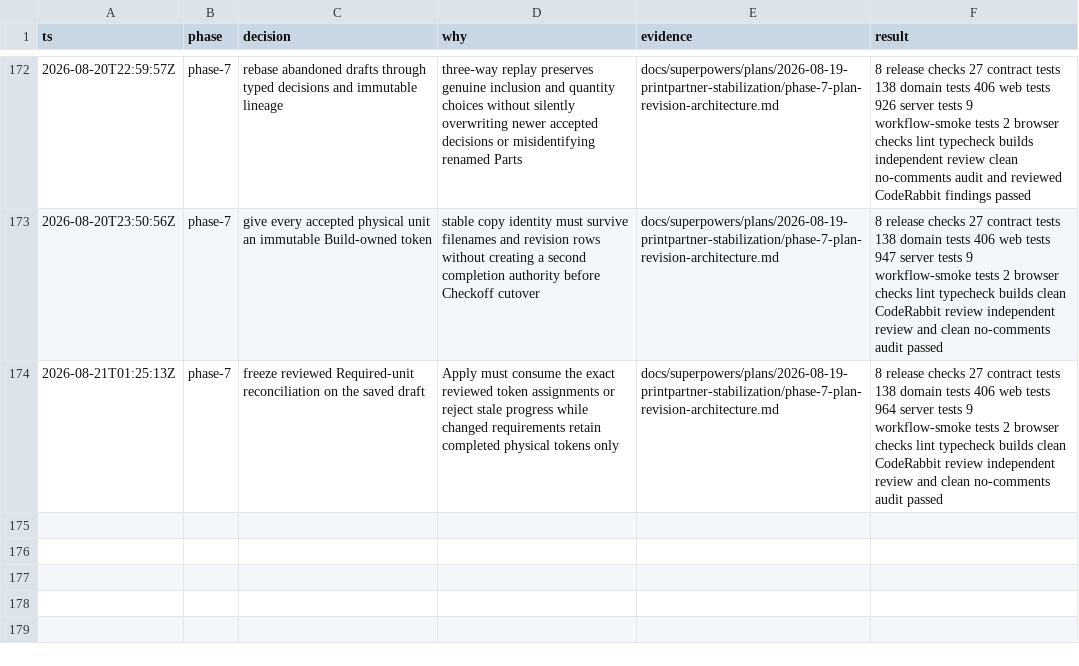
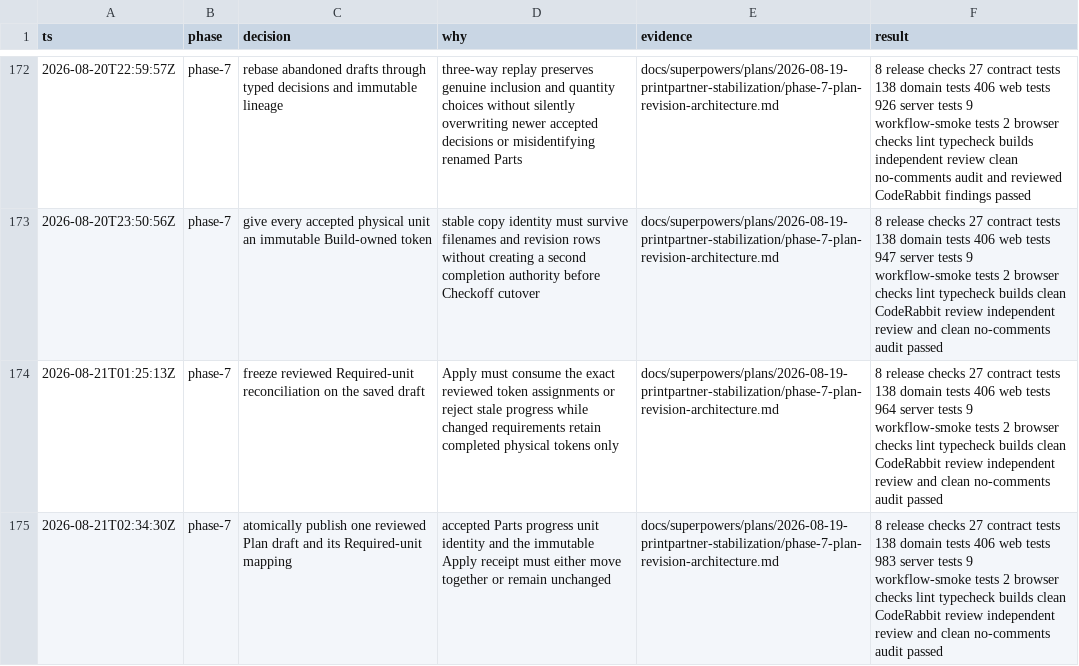
Before and after one commit to poitee/PrintPartnerPartner, a TSV file: docs/superpowers/plans/2026-08-19-printpartner-stabilization/decisions.tsv, drawn as a sheet; only a part is shown, gaps mark what is left out; the diff names each change by its address in the sheet, - before the commit and + after, or states it on an @@ line.

Commit message:
feat: atomically apply plan drafts

```diff
--- a/docs/superpowers/plans/2026-08-19-printpartner-stabilization/decisions.tsv
+++ b/docs/superpowers/plans/2026-08-19-printpartner-stabilization/decisions.tsv
+row 175: 2026-08-21T02:34:30Z | phase-7 | atomically publish one reviewed Plan draft and its Required-unit mapping | accepted Parts progress unit identity and the immutable Apply receipt must either move together or remain unchanged | docs/superpowers/plans/2026-08-19-printpartner-stabilization/phase-7-plan-revision-architecture.md | 8 release checks 27 contract tests 138 domain tests 406 web tests 983 server tests 9 workflow-smoke tests 2 browser checks lint typecheck builds clean CodeRabbit review independent review and clean no-comments audit passed
```
Also changed, not shown: 13 other files.
